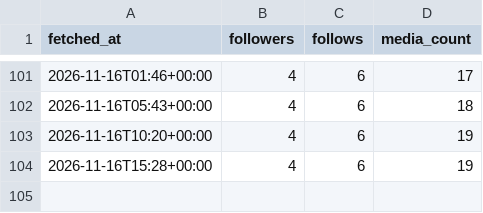
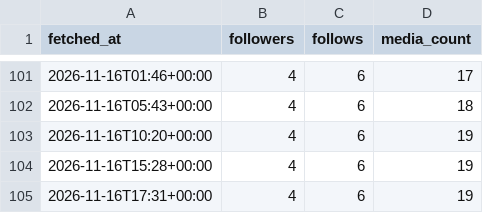
Before and after one commit to au-tax-content/content, a CSV file: stats/retained/account.csv, drawn as a sheet; only a part is shown, gaps mark what is left out; the diff names each change by its address in the sheet, - before the commit and + after, or states it on an @@ line.

Commit message:
Stats update

```diff
--- a/stats/retained/account.csv
+++ b/stats/retained/account.csv
+row 105: 2026-11-16T17:31+00:00 | 4 | 6 | 19
```
Also changed, not shown: stats/returnpolicy/account.csv, 4 other files.
